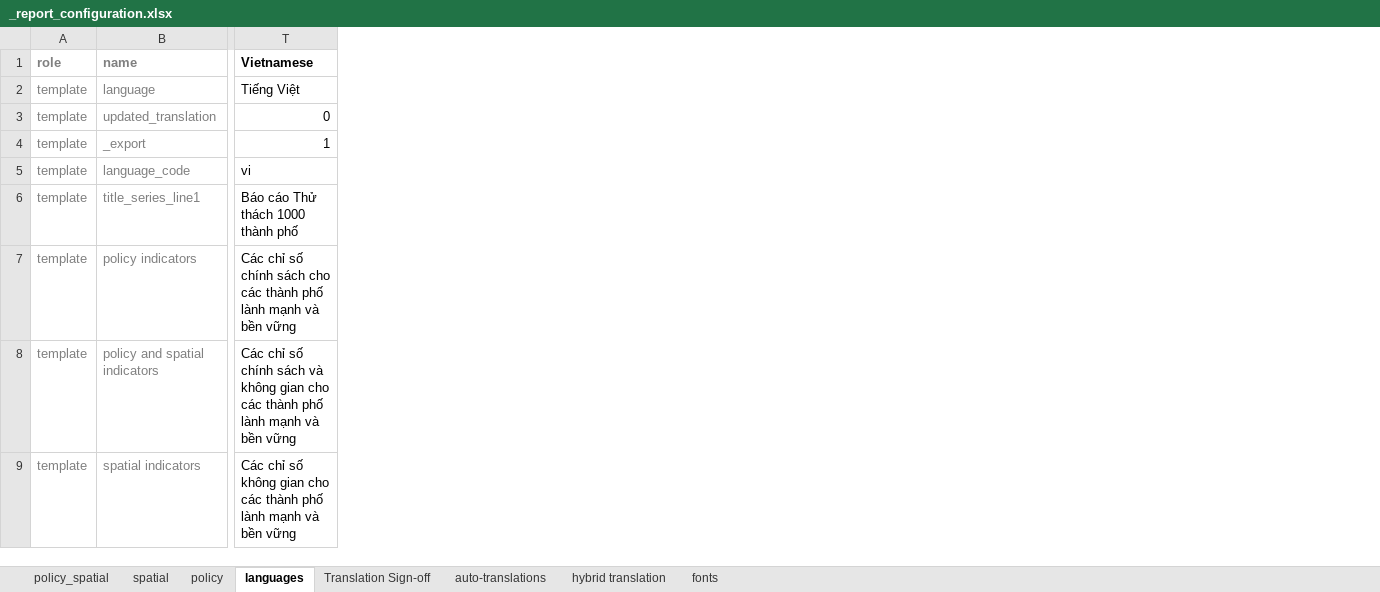
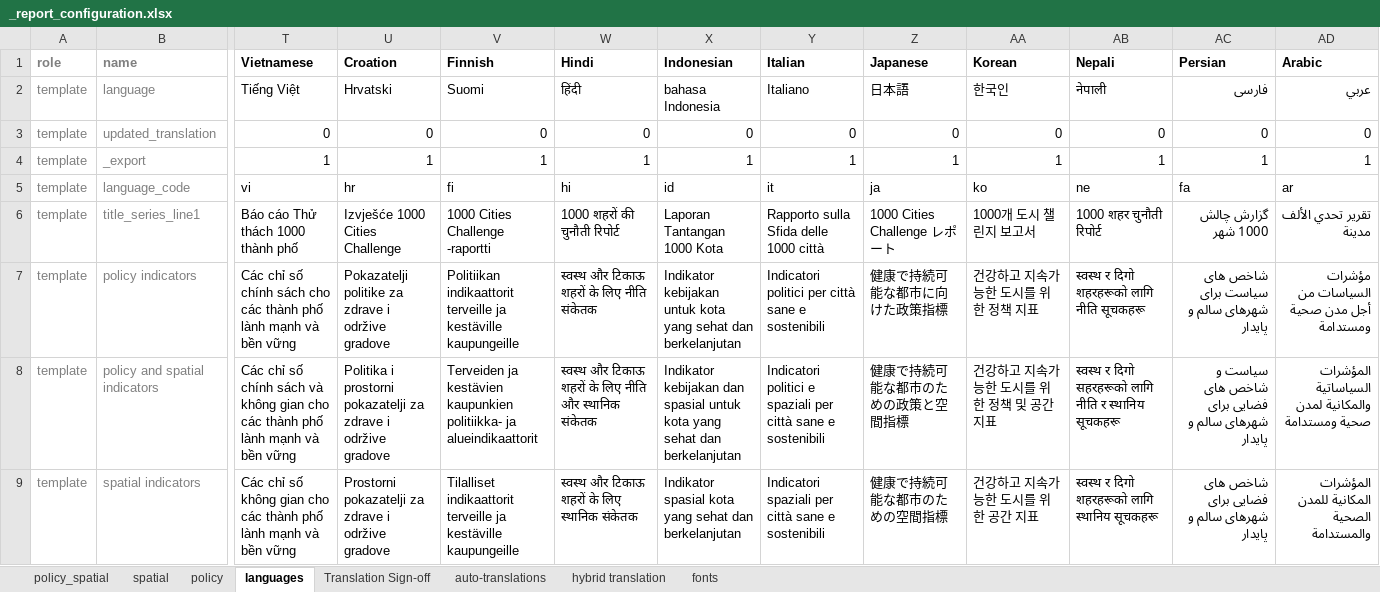
Before and after one commit to healthysustainablecities/global-indicators, an Excel workbook: process/configuration/templates/_report_configuration.xlsx, sheet languages, drawn as a sheet; only a part is shown, gaps mark what is left out; values as stored, in another font and other column widths than the file's, no borders; conditional formats not drawn; the diff names each change by its address in the sheet, - before the commit and + after, or states it on an @@ line.

```diff
--- a/process/configuration/templates/_report_configuration.xlsx (sheet languages)
+++ b/process/configuration/templates/_report_configuration.xlsx (sheet languages)
+column U (Croation), rows 2-9: Hrvatski | 0 | 1 | hr | Izvješće 1000 Cities Challenge | Pokazatelji politike za zdrave i održive gradove | Politika i prostorni pokazatelji za zdrave i održive gradove | Prostorni pokazatelji za zdrave i održive gradove
+column V (Finnish), rows 2-9: Suomi | 0 | 1 | fi | 1000 Cities Challenge -raportti | Politiikan indikaattorit terveille ja kestäville kaupungeille | Terveiden ja kestävien kaupunkien politiikka- ja alueindikaattorit | Tilalliset indikaattorit terveille ja kestäville kaupungeille
+column W (Hindi), rows 2-9: हिंदी | 0 | 1 | hi | 1000 शहरों की चुनौती रिपोर्ट | स्वस्थ और टिकाऊ शहरों के लिए नीति संकेतक | स्वस्थ और टिकाऊ शहरों के लिए नीति और स्थानिक संकेतक | स्वस्थ और टिकाऊ शहरों के लिए स्थानिक संकेतक
+column X (Indonesian), rows 2-9: bahasa Indonesia | 0 | 1 | id | Laporan Tantangan 1000 Kota | Indikator kebijakan untuk kota yang sehat dan berkelanjutan | Indikator kebijakan dan spasial untuk kota yang sehat dan berkelanjutan | Indikator spasial kota yang sehat dan berkelanjutan
+column Y (Italian), rows 2-9: Italiano | 0 | 1 | it | Rapporto sulla Sfida delle 1000 città | Indicatori politici per città sane e sostenibili | Indicatori politici e spaziali per città sane e sostenibili | Indicatori spaziali per città sane e sostenibili
+column Z (Japanese), rows 2-9: 日本語 | 0 | 1 | ja | 1000 Cities Challenge レポート | 健康で持続可能な都市に向けた政策指標 | 健康で持続可能な都市のための政策と空間指標 | 健康で持続可能な都市のための空間指標
+column AA (Korean), rows 2-9: 한국인 | 0 | 1 | ko | 1000개 도시 챌린지 보고서 | 건강하고 지속가능한 도시를 위한 정책 지표 | 건강하고 지속가능한 도시를 위한 정책 및 공간 지표 | 건강하고 지속가능한 도시를 위한 공간 지표
+column AB (Nepali), rows 2-9: नेपाली | 0 | 1 | ne | 1000 शहर चुनौती रिपोर्ट | स्वस्थ र दिगो शहरहरूको लागि नीति सूचकहरू | स्वस्थ र दिगो सहरहरूको लागि नीति र स्थानिय सूचकहरू | स्वस्थ र दिगो शहरहरूको लागि स्थानिय सूचकहरू
+column AC (Persian), rows 2-9: فارسی | 0 | 1 | fa | گزارش چالش 1000 شهر | شاخص های سیاست برای شهرهای سالم و پایدار | سیاست و شاخص های فضایی برای شهرهای سالم و پایدار | شاخص های فضایی برای شهرهای سالم و پایدار
+column AD (Arabic), rows 2-9: عربي | 0 | 1 | ar | تقرير تحدي الألف مدينة | مؤشرات السياسات من أجل مدن صحية ومستدامة | المؤشرات السياساتية والمكانية لمدن صحية ومستدامة | المؤشرات المكانية للمدن الصحية والمستدامة
```
Also changed, not shown: sheet auto-translations, sheet fonts, 4 other files.
